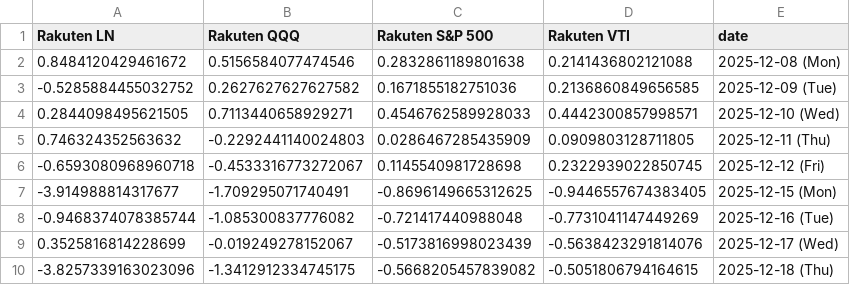
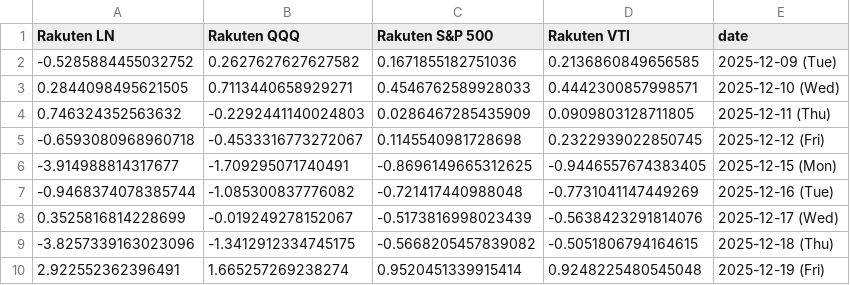
Before and after one commit to ebnr321130921-pixel/finance-report, a CSV file: 2_RAKUTEN/daily_chart_data.csv, drawn as a sheet; removed rows and columns are numbered as before the commit, all else as after; the diff names each change by its address in the sheet, - before the commit and + after, or states it on an @@ line.

```diff
--- a/2_RAKUTEN/daily_chart_data.csv
+++ b/2_RAKUTEN/daily_chart_data.csv
-row 2: 0.8484120429461672 | 0.5156584077474546 | 0.2832861189801638 | 0.2141436802121088 | 2025-12-08 (Mon)
+row 10: 2.922552362396491 | 1.665257269238274 | 0.9520451339915414 | 0.9248225480545048 | 2025-12-19 (Fri)
```
Also changed, not shown: 1_QQQ-SP500/annual_returns.csv, 1_QQQ-SP500/monthly_returns.csv, 9 other files.
